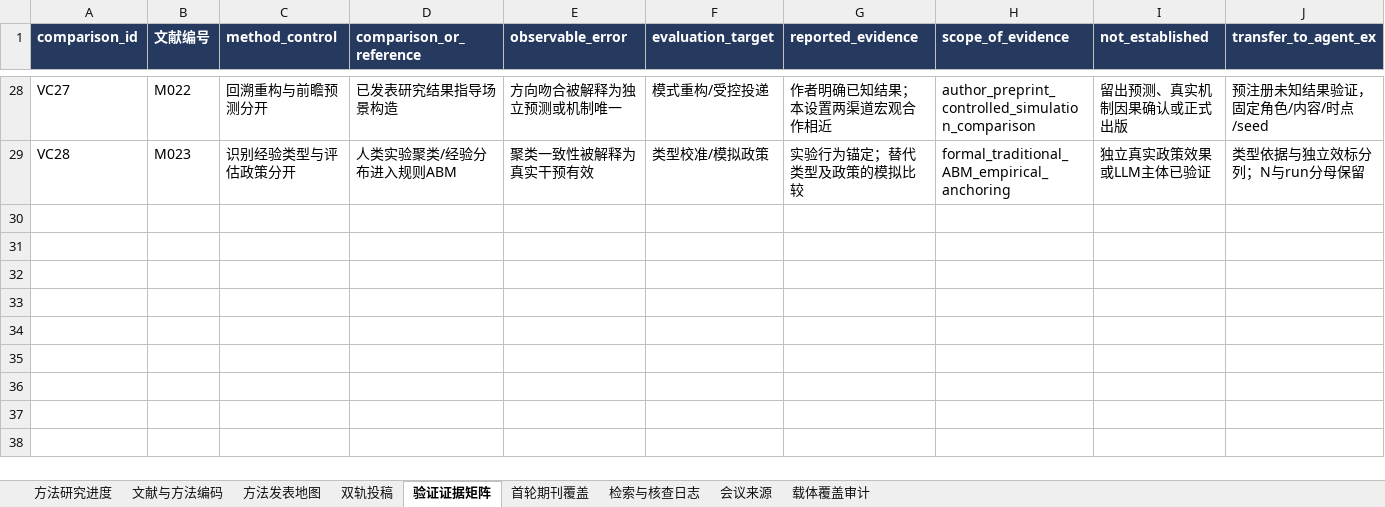
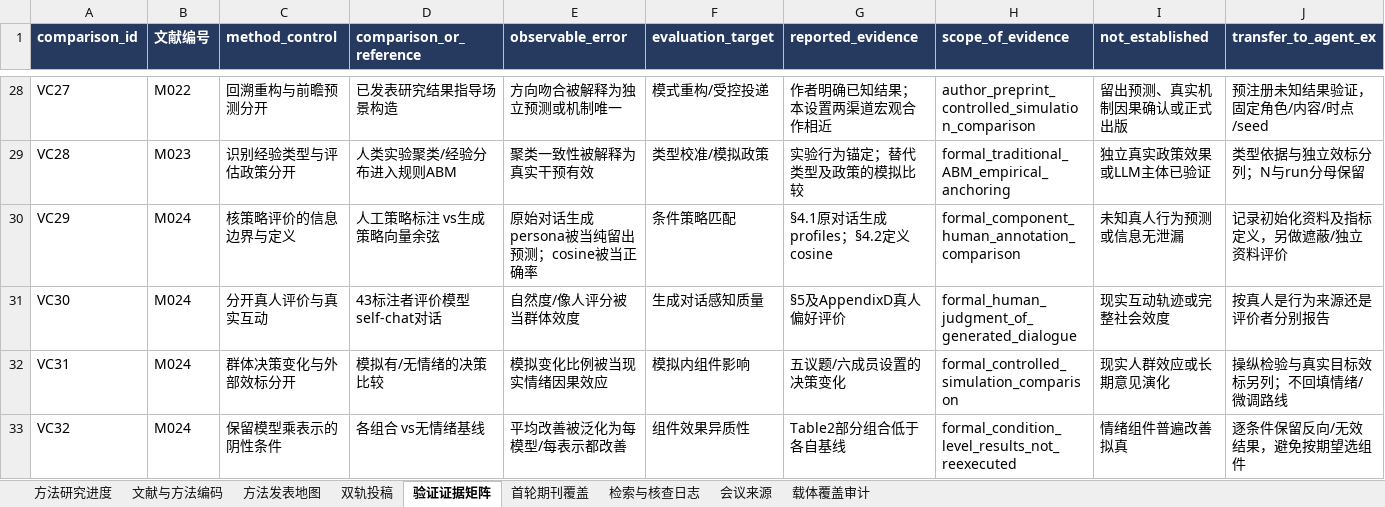
Before and after one commit to BNU-CCR/Agent-EX, an Excel workbook: literature-review/exports/literature_and_journals_methods.xlsx, sheet 验证证据矩阵, drawn as a sheet; only a part is shown, gaps mark what is left out; values as stored, in another font and other column widths than the file's, no borders; rows hold the shown columns only; the diff names each change by its address in the sheet, - before the commit and + after, or states it on an @@ line.

```diff
--- a/literature-review/exports/literature_and_journals_methods.xlsx (sheet 验证证据矩阵)
+++ b/literature-review/exports/literature_and_journals_methods.xlsx (sheet 验证证据矩阵)
+row 30: VC29 | M024 | 核策略评价的信息边界与定义 | 人工策略标注 vs生成策略向量余弦 | 原始对话生成persona被当纯留出预测；cosine被当正确率 | 条件策略匹配 | §4.1原对话生成profiles；§4.2定义cosine | formal_component_human_annotation_comparison | 未知真人行为预测或信息无泄漏 | 记录初始化资料及指标定义，另做遮蔽/独立资料评价
+row 31: VC30 | M024 | 分开真人评价与真实互动 | 43标注者评价模型self-chat对话 | 自然度/像人评分被当群体效度 | 生成对话感知质量 | §5及AppendixD真人偏好评价 | formal_human_judgment_of_generated_dialogue | 现实互动轨迹或完整社会效度 | 按真人是行为来源还是评价者分别报告
+row 32: VC31 | M024 | 群体决策变化与外部效标分开 | 模拟有/无情绪的决策比较 | 模拟变化比例被当现实情绪因果效应 | 模拟内组件影响 | 五议题/六成员设置的决策变化 | formal_controlled_simulation_comparison | 现实人群效应或长期意见演化 | 操纵检验与真实目标效标另列；不回填情绪/微调路线
+row 33: VC32 | M024 | 保留模型乘表示的阴性条件 | 各组合 vs无情绪基线 | 平均改善被泛化为每模型/每表示都改善 | 组件效果异质性 | Table2部分组合低于各自基线 | formal_condition_level_results_not_reexecuted | 情绪组件普遍改善拟真 | 逐条件保留反向/无效结果，避免按期望选组件
```
Also changed, not shown: sheet 文献与方法编码, sheet 检索与核查日志, sheet 方法发表地图, sheet 方法研究进度, formulas that keep their value, 18 other files.
